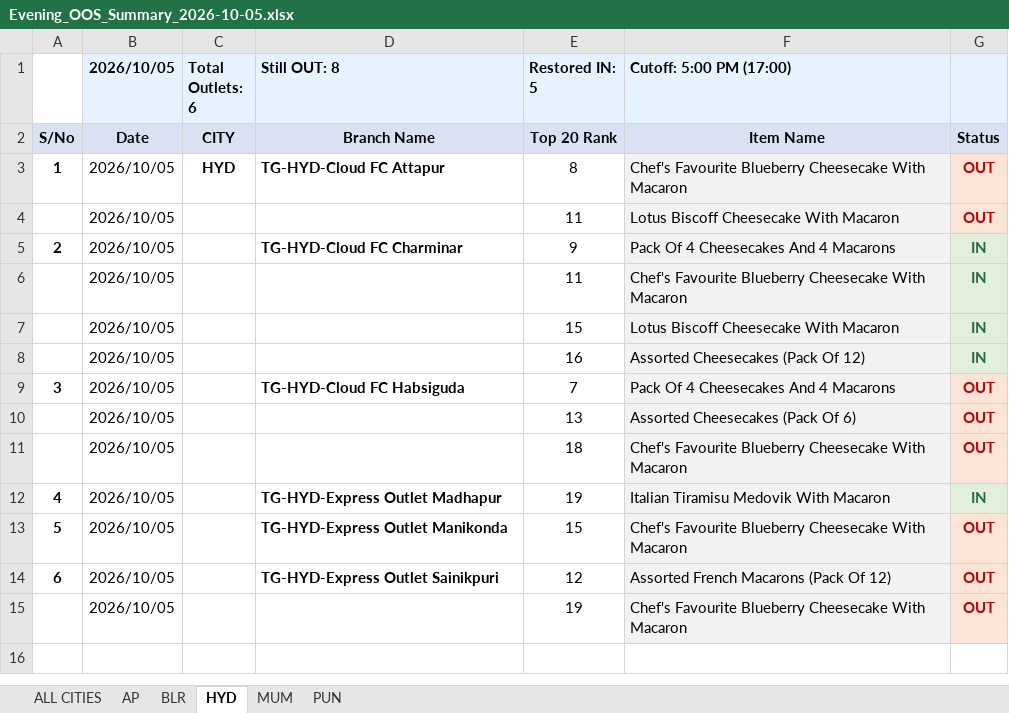
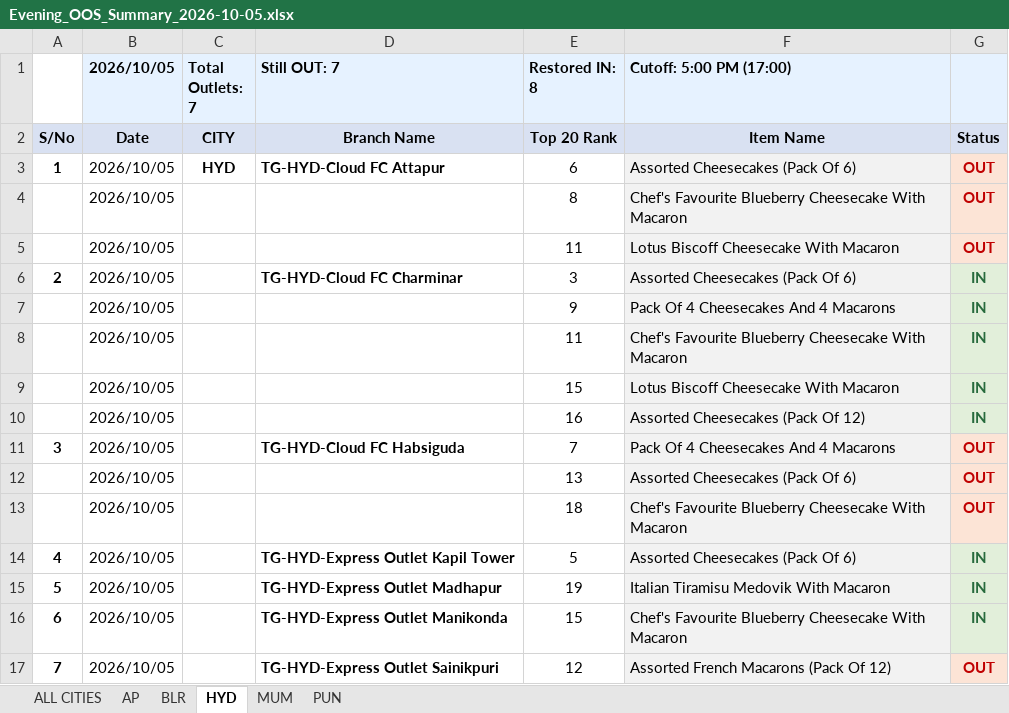
Before and after one commit to dataanalystharleys/harleys-oos-suite, an Excel workbook: Oct - 05/Evening/Evening_OOS_Summary_2026-10-05.xlsx, sheet HYD, drawn as a sheet; values as stored, in another font and other column widths than the file's, no borders; removed rows and columns are numbered as before the commit, all else as after; the diff names each change by its address in the sheet, - before the commit and + after, or states it on an @@ line.

```diff
--- a/Oct - 05/Evening/Evening_OOS_Summary_2026-10-05.xlsx (sheet HYD)
+++ b/Oct - 05/Evening/Evening_OOS_Summary_2026-10-05.xlsx (sheet HYD)
-C1: Total Outlets: 6
+C1: Total Outlets: 7
-D1: Still OUT: 8
+D1: Still OUT: 7
-E1: Restored IN: 5
+E1: Restored IN: 8
-E3 (Restored IN: 8): 8
+E3 (Restored IN: 8): 6
-F3 (Cutoff: 5:00 PM (17:00)): Chef's Favourite Blueberry Cheesecake With Macaron
+F3 (Cutoff: 5:00 PM (17:00)): Assorted Cheesecakes (Pack Of 6)
+row 4:  | 2026/10/05 |  |  | 8 | Chef's Favourite Blueberry Cheesecake With Macaron | OUT
+row 6: 2 | 2026/10/05 |  | TG-HYD-Cloud FC Charminar | 3 | Assorted Cheesecakes (Pack Of 6) | IN
@@ column A renumbered between rows 7 and 17 @@
-D7 (Still OUT: 7): TG-HYD-Cloud FC Charminar
+D7 (Still OUT: 7): (empty)
+row 14: 4 | 2026/10/05 |  | TG-HYD-Express Outlet Kapil Tower | 5 | Assorted Cheesecakes (Pack Of 6) | IN
-G16: OUT
+G16: IN
@@ G16 fill: #FCE4D6 → #E2EFDA, text colour: #C00000 → #276A3C @@
-row 15:  | 2026/10/05 |  |  | 19 | Chef's Favourite Blueberry Cheesecake With Macaron | OUT
```
Also changed, not shown: sheet ALL CITIES, sheet BLR, sheet MUM, sheet PUN, Oct - 05/Morning/Morning_OOS_Summary_2026-10-05.xlsx, Oct - 06/Morning/Morning_OOS_Summary_2026-10-06.xlsx, 47 other files.
